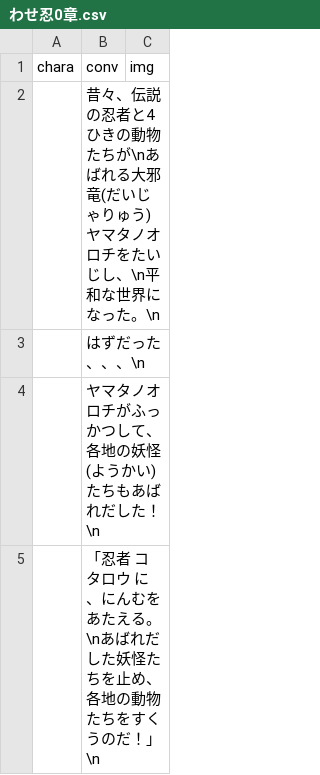
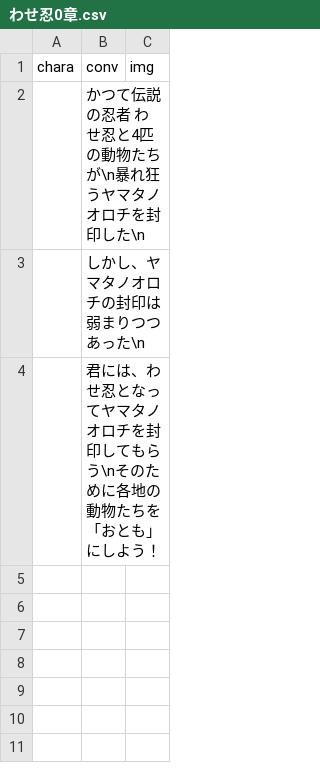
Before and after one commit to inouelab-waseda/unilab2023Net4.8, a CSV file: bin/Release/わせ忍0章.csv, drawn as a sheet.

```diff
--- a/bin/Release/わせ忍0章.csv
+++ b/bin/Release/わせ忍0章.csv
@@ -1,5 +1,4 @@
 chara,conv,img
-,昔々、伝説の忍者と4ひきの動物たちが\nあばれる大邪竜(だいじゃりゅう) ヤマタノオロチをたいじし、\n平和な世界になった。\n,
-,はずだった、、、\n,
-,ヤマタノオロチがふっかつして、各地の妖怪(ようかい)たちもあばれだした！\n,
-,「忍者 コタロウ に、にんむをあたえる。\nあばれだした妖怪たちを止め、各地の動物たちをすくうのだ！」\n,
+,かつて伝説の忍者 わせ忍と4匹の動物たちが\n暴れ狂うヤマタノオロチを封印した\n,
+,しかし、ヤマタノオロチの封印は弱まりつつあった\n,
+,君には、わせ忍となってヤマタノオロチを封印してもらう\nそのために各地の動物たちを「おとも」にしよう！,
```
Also changed, not shown: bin/Release/わせ忍1章.csv, bin/Release/わせ忍2章.csv, 7 other files.
